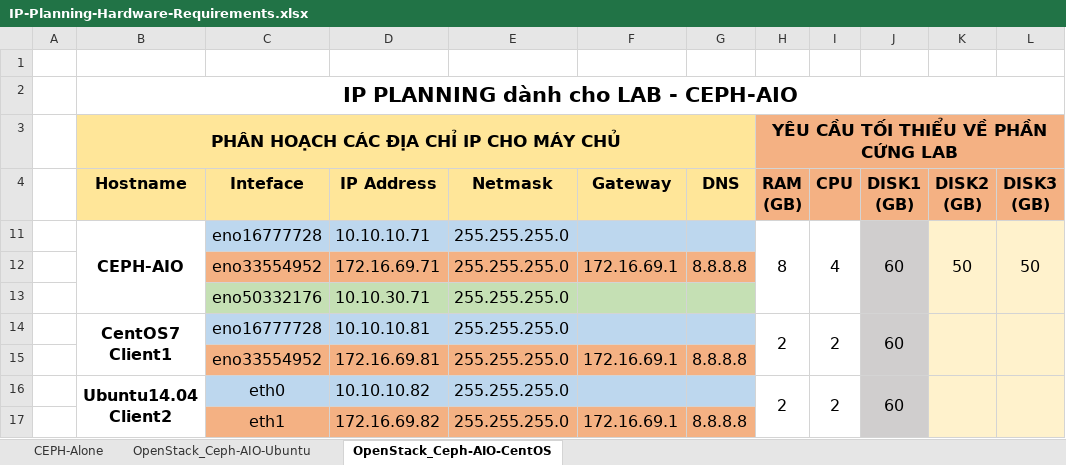
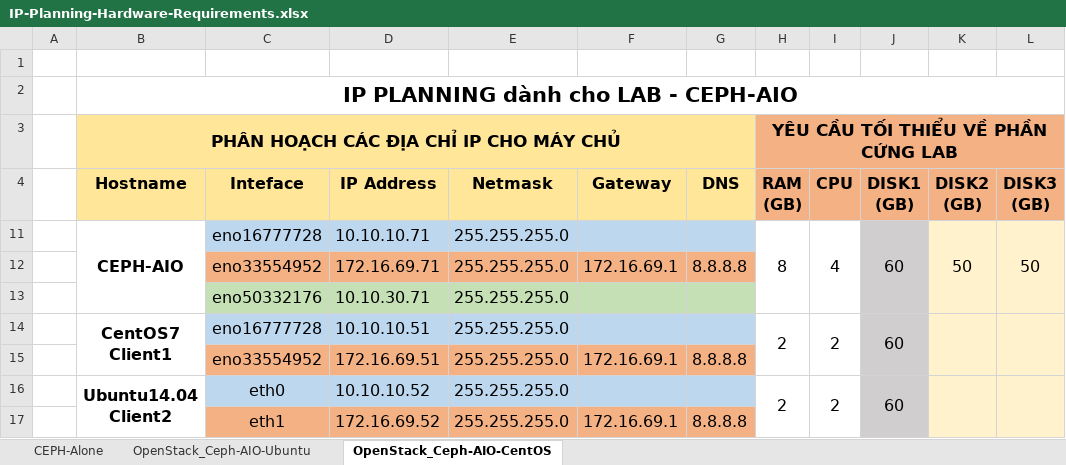
Before and after one commit to hocchudong/ghichep-CEPH, an Excel workbook: tools/IP-Planning-Hardware-Requirements.xlsx, sheet OpenStack_Ceph-AIO-CentOS, drawn as a sheet; only a part is shown; values as stored, in another font and other column widths than the file's, no borders; the diff names each change by its address in the sheet, - before the commit and + after, or states it on an @@ line.

```diff
--- a/tools/IP-Planning-Hardware-Requirements.xlsx (sheet OpenStack_Ceph-AIO-CentOS)
+++ b/tools/IP-Planning-Hardware-Requirements.xlsx (sheet OpenStack_Ceph-AIO-CentOS)
-D14 (IP Address): 10.10.10.81
+D14 (IP Address): 10.10.10.51
-D15 (IP Address): 172.16.69.81
+D15 (IP Address): 172.16.69.51
-D16 (IP Address): 10.10.10.82
+D16 (IP Address): 10.10.10.52
-D17 (IP Address): 172.16.69.82
+D17 (IP Address): 172.16.69.52
```
Also changed, not shown: 2 other files.
